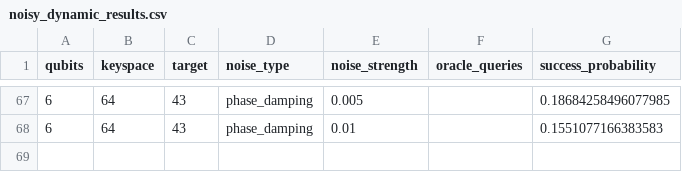
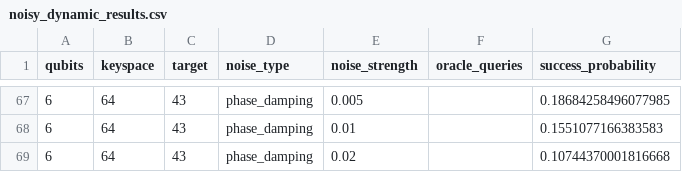
Before and after one commit to siddharthgoli/colab-stuff, a CSV file: test_5_noisy_dynamic/noisy_dynamic_results.csv, drawn as a sheet; only a part is shown, gaps mark what is left out.

Commit message:
Test 5: 6q phase_damping 0.020

```diff
--- a/test_5_noisy_dynamic/noisy_dynamic_results.csv
+++ b/test_5_noisy_dynamic/noisy_dynamic_results.csv
@@ -68 +68,2 @@ qubits,keyspace,target,noise_type,noise_strength,oracle_queries,success_probabil
 6,64,43,phase_damping,0.01,,0.1551077166383583
+6,64,43,phase_damping,0.02,,0.10744370001816668
```
